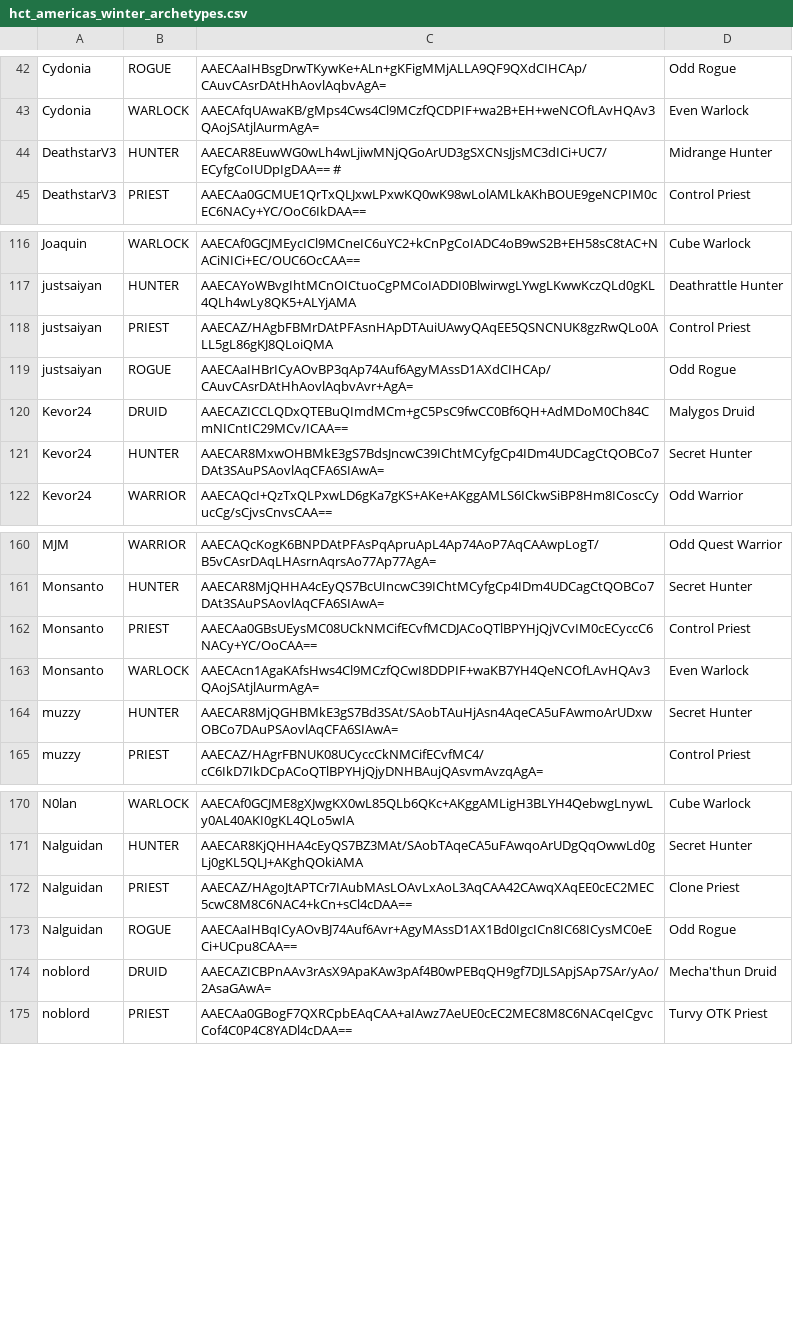
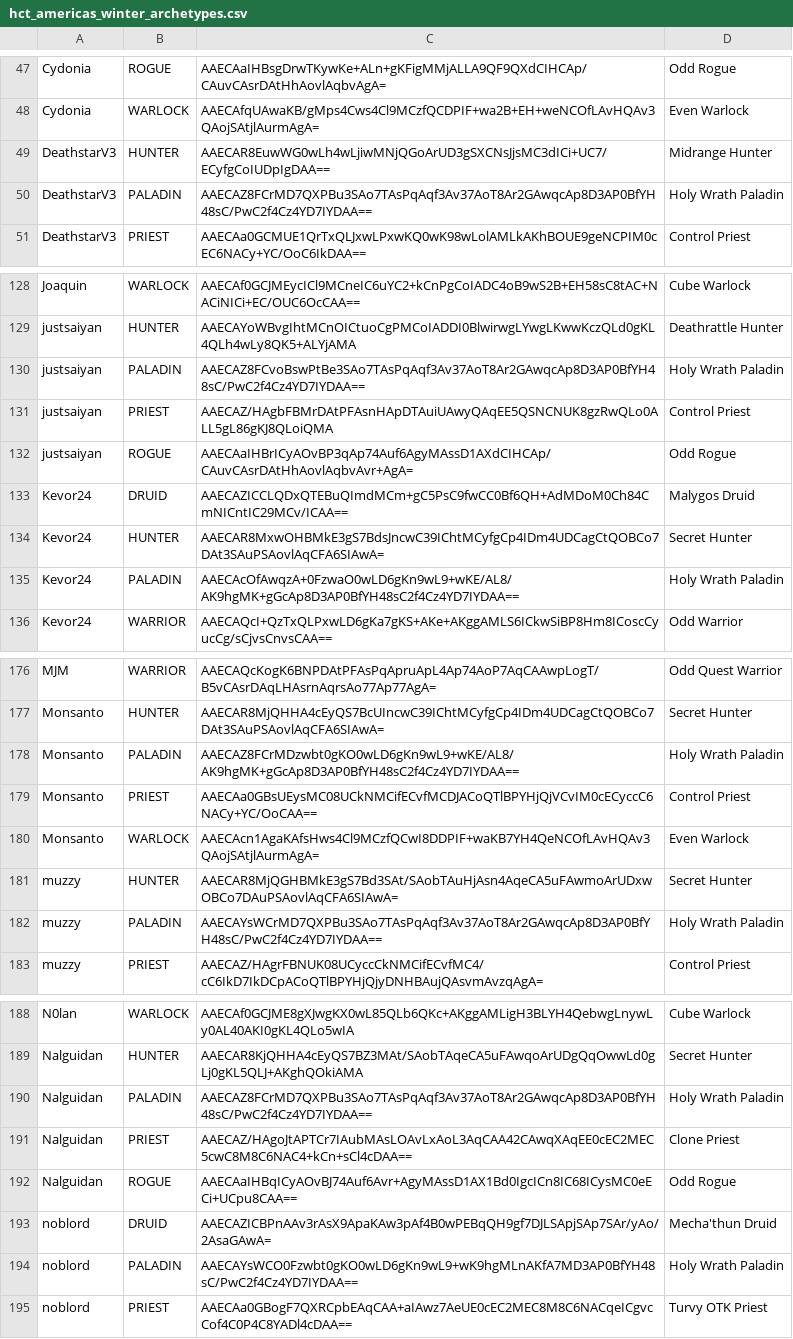
Before and after one commit to jegutman/hearthstone_decks, a CSV file: TourStopLoader/hct_americas_winter_archetypes.csv, drawn as a sheet; only a part is shown, gaps mark what is left out; the diff covers the shown part only.

Commit message:
holy wrath

```diff
--- a/TourStopLoader/hct_americas_winter_archetypes.csv
+++ b/TourStopLoader/hct_americas_winter_archetypes.csv
@@ -43,3 +48,4 @@ Cydonia,ROGUE,AAECAaIHBsgDrwTKywKe+ALn+gKFigMMjALLA9QF9QXdCIHCAp/CAuvCAsrDAtHhAo
 Cydonia,WARLOCK,AAECAfqUAwaKB/gMps4Cws4Cl9MCzfQCDPIF+wa2B+EH+weNCOfLAvHQAv3QAojSAtjlAurmAgA=,Even Warlock
-DeathstarV3,HUNTER,AAECAR8EuwWG0wLh4wLjiwMNjQGoArUD3gSXCNsJjsMC3dICi+UC7/ECyfgCoIUDpIgDAA== #,Midrange Hunter
+DeathstarV3,HUNTER,AAECAR8EuwWG0wLh4wLjiwMNjQGoArUD3gSXCNsJjsMC3dICi+UC7/ECyfgCoIUDpIgDAA==,Midrange Hunter
+DeathstarV3,PALADIN,AAECAZ8FCrMD7QXPBu3SAo7TAsPqAqf3Av37AoT8Ar2GAwqcAp8D3AP0BfYH48sC/PwC2f4Cz4YD7IYDAA==,Holy Wrath Paladin
 DeathstarV3,PRIEST,AAECAa0GCMUE1QrTxQLJxwLPxwKQ0wK98wLolAMLkAKhBOUE9geNCPIM0cEC6NACy+YC/OoC6IkDAA==,Control Priest
@@ -117,2 +129,3 @@ Joaquin,WARLOCK,AAECAf0GCJMEycICl9MCneIC6uYC2+kCnPgCoIADC4oB9wS2B+EH58sC8tAC+NAC
 justsaiyan,HUNTER,AAECAYoWBvgIhtMCnOICtuoCgPMCoIADDI0BlwirwgLYwgLKwwKczQLd0gKL4QLh4wLy8QK5+ALYjAMA,Deathrattle Hunter
+justsaiyan,PALADIN,AAECAZ8FCvoBswPtBe3SAo7TAsPqAqf3Av37AoT8Ar2GAwqcAp8D3AP0BfYH48sC/PwC2f4Cz4YD7IYDAA==,Holy Wrath Paladin
 justsaiyan,PRIEST,AAECAZ/HAgbFBMrDAtPFAsnHApDTAuiUAwyQAqEE5QSNCNUK8gzRwQLo0ALL5gL86gKJ8QLoiQMA,Control Priest
@@ -121,2 +134,3 @@ Kevor24,DRUID,AAECAZICCLQDxQTEBuQImdMCm+gC5PsC9fwCC0Bf6QH+AdMDoM0Ch84CmNICntIC29
 Kevor24,HUNTER,AAECAR8MxwOHBMkE3gS7BdsJncwC39IChtMCyfgCp4IDm4UDCagCtQOBCo7DAt3SAuPSAovlAqCFA6SIAwA=,Secret Hunter
+Kevor24,PALADIN,AAECAcOfAwqzA+0FzwaO0wLD6gKn9wL9+wKE/AL8/AK9hgMK+gGcAp8D3AP0BfYH48sC2f4Cz4YD7IYDAA==,Holy Wrath Paladin
 Kevor24,WARRIOR,AAECAQcI+QzTxQLPxwLD6gKa7gKS+AKe+AKggAMLS6ICkwSiBP8Hm8ICoscCyucCg/sCjvsCnvsCAA==,Odd Warrior
@@ -161,2 +177,3 @@ MJM,WARRIOR,AAECAQcKogK6BNPDAtPFAsPqApruApL4Ap74AoP7AqCAAwpLogT/B5vCAsrDAqLHAsrn
 Monsanto,HUNTER,AAECAR8MjQHHA4cEyQS7BcUIncwC39IChtMCyfgCp4IDm4UDCagCtQOBCo7DAt3SAuPSAovlAqCFA6SIAwA=,Secret Hunter
+Monsanto,PALADIN,AAECAZ8FCrMDzwbt0gKO0wLD6gKn9wL9+wKE/AL8/AK9hgMK+gGcAp8D3AP0BfYH48sC2f4Cz4YD7IYDAA==,Holy Wrath Paladin
 Monsanto,PRIEST,AAECAa0GBsUEysMC08UCkNMCifECvfMCDJACoQTlBPYHjQjVCvIM0cECyccC6NACy+YC/OoCAA==,Control Priest
@@ -164,2 +181,3 @@ Monsanto,WARLOCK,AAECAcn1AgaKAfsHws4Cl9MCzfQCwI8DDPIF+waKB7YH4QeNCOfLAvHQAv3QAoj
 muzzy,HUNTER,AAECAR8MjQGHBMkE3gS7Bd3SAt/SAobTAuHjAsn4AqeCA5uFAwmoArUDxwOBCo7DAuPSAovlAqCFA6SIAwA=,Secret Hunter
+muzzy,PALADIN,AAECAYsWCrMD7QXPBu3SAo7TAsPqAqf3Av37AoT8Ar2GAwqcAp8D3AP0BfYH48sC/PwC2f4Cz4YD7IYDAA==,Holy Wrath Paladin
 muzzy,PRIEST,AAECAZ/HAgrFBNUK08UCyccCkNMCifECvfMC4/cC6IkD7IkDCpACoQTlBPYHjQjyDNHBAujQAsvmAvzqAgA=,Control Priest
@@ -171,2 +189,3 @@ N0lan,WARLOCK,AAECAf0GCJME8gXJwgKX0wL85QLb6QKc+AKggAMLigH3BLYH4QebwgLnywLy0AL40A
 Nalguidan,HUNTER,AAECAR8KjQHHA4cEyQS7BZ3MAt/SAobTAqeCA5uFAwqoArUDgQqOwwLd0gLj0gKL5QLJ+AKghQOkiAMA,Secret Hunter
+Nalguidan,PALADIN,AAECAZ8FCrMD7QXPBu3SAo7TAsPqAqf3Av37AoT8Ar2GAwqcAp8D3AP0BfYH48sC/PwC2f4Cz4YD7IYDAA==,Holy Wrath Paladin
 Nalguidan,PRIEST,AAECAZ/HAgoJtAPTCr7IAubMAsLOAvLxAoL3AqCAA42CAwqXAqEE0cEC2MEC5cwC8M8C6NAC4+kCn+sCl4cDAA==,Clone Priest
@@ -174,2 +193,3 @@ Nalguidan,ROGUE,AAECAaIHBqICyAOvBJ74Auf6Avr+AgyMAssD1AX1Bd0IgcICn8IC68ICysMC0eEC
 noblord,DRUID,AAECAZICBPnAAv3rAsX9ApaKAw3pAf4B0wPEBqQH9gf7DJLSApjSAp7SAr/yAo/2AsaGAwA=,Mecha'thun Druid
+noblord,PALADIN,AAECAYsWCO0Fzwbt0gKO0wLD6gKn9wL9+wK9hgMLnAKfA7MD3AP0BfYH48sC/PwC2f4Cz4YD7IYDAA==,Holy Wrath Paladin
 noblord,PRIEST,AAECAa0GBogF7QXRCpbEAqCAA+aIAwz7AeUE0cEC2MEC8M8C6NACqeICgvcCof4C0P4C8YADl4cDAA==,Turvy OTK Priest
```
Also changed, not shown: 16 added rows and 3 edited cells elsewhere in this file.
